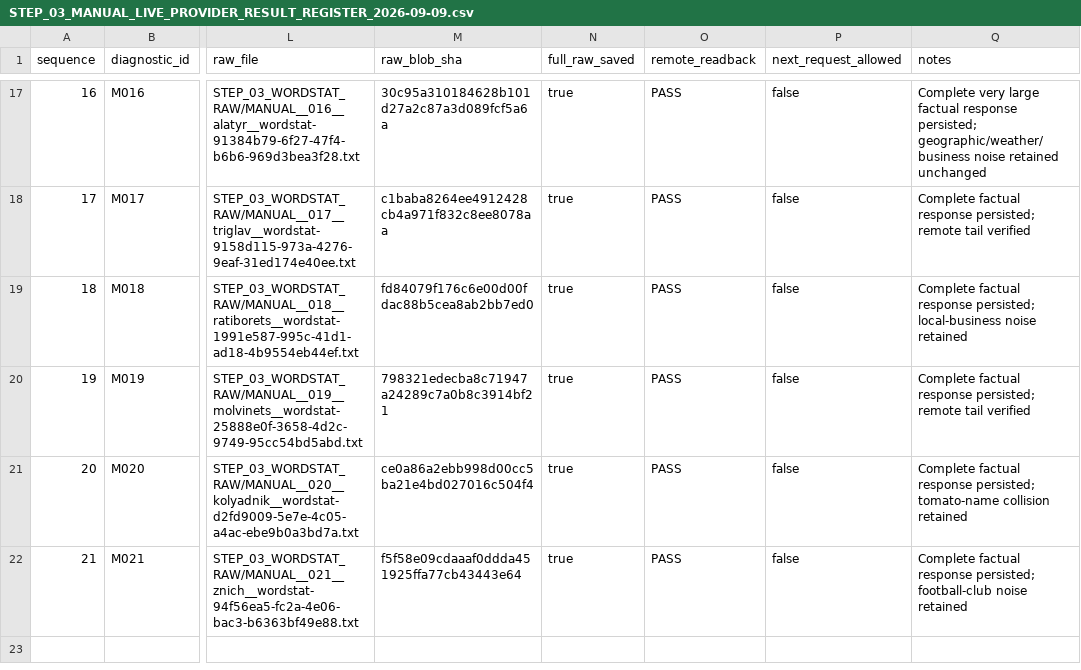
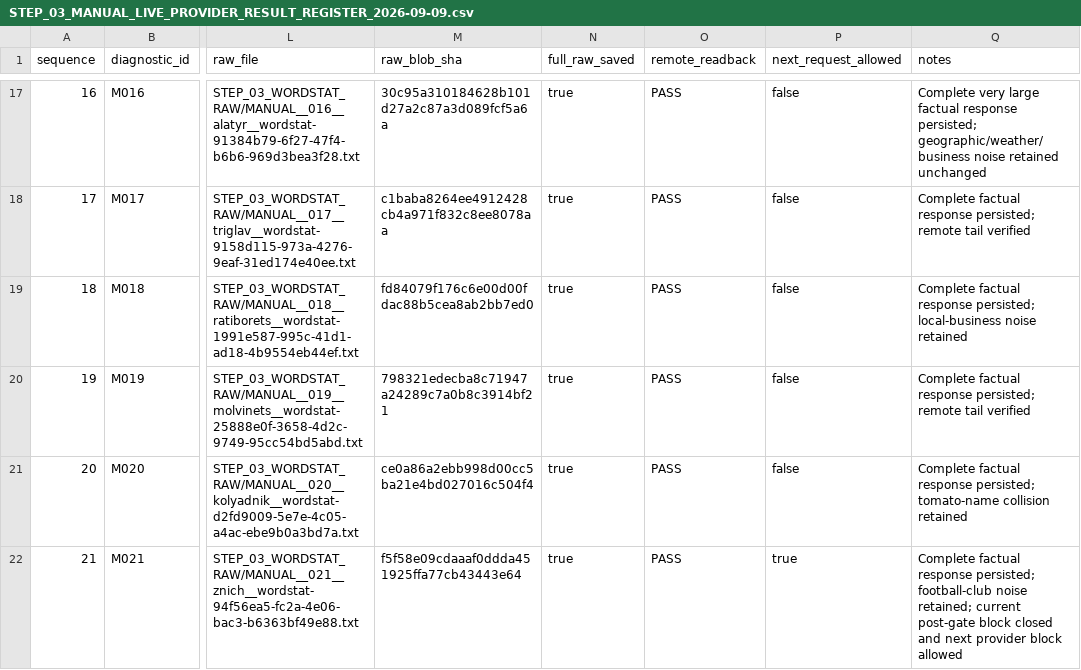
Before and after one commit to MaksimUnimax/Yandex_direct, a CSV file: extension/docs/kwork/KW002_SEMANTIC_CORE_FROM_SCRATCH/work/BLOOD_SAND_GREENFIELD_2026-09-08/STEP_03_MANUAL_LIVE_PROVIDER_RESULT_REGISTER_2026-09-09.csv, drawn as a sheet; only a part is shown, gaps mark what is left out; the diff names each change by its address in the sheet, - before the commit and + after, or states it on an @@ line.

Commit message:
mark next Step03 provider block allowed after raw readback

```diff
--- a/extension/docs/kwork/KW002_SEMANTIC_CORE_FROM_SCRATCH/work/BLOOD_SAND_GREENFIELD_2026-09-08/STEP_03_MANUAL_LIVE_PROVIDER_RESULT_REGISTER_2026-09-09.csv
+++ b/extension/docs/kwork/KW002_SEMANTIC_CORE_FROM_SCRATCH/work/BLOOD_SAND_GREENFIELD_2026-09-08/STEP_03_MANUAL_LIVE_PROVIDER_RESULT_REGISTER_2026-09-09.csv
-P22 (next_request_allowed): false
+P22 (next_request_allowed): true
-Q22 (notes): …football-club noise retained
+Q22 (notes): …football-club noise retained; current post-gate block closed and next provider block allowed
```
